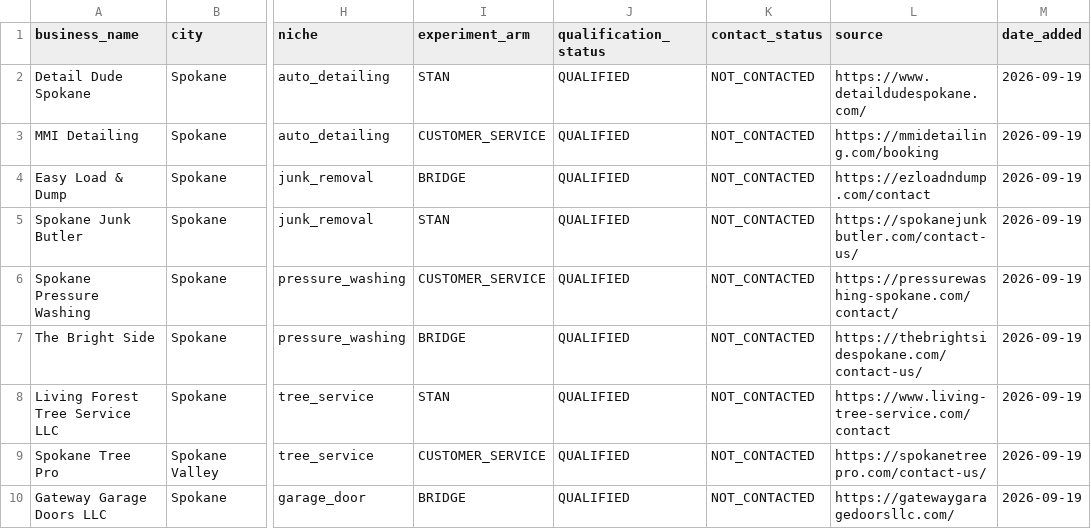
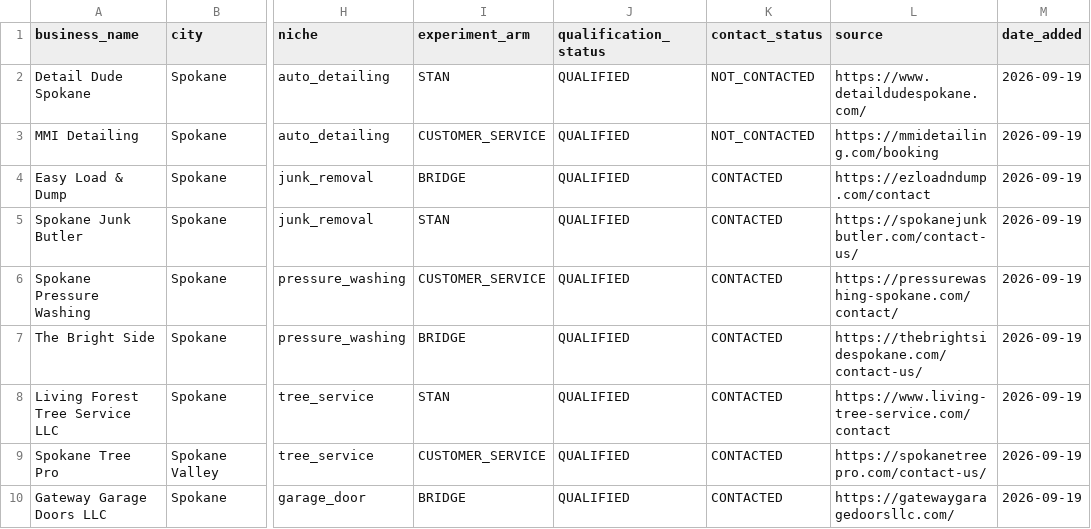
Before and after one commit to 1oldguyinaz-glitch/Master-Promt, a CSV file: axis-leads/2026-09-19/run-016.csv, drawn as a sheet; only a part is shown, gaps mark what is left out; the diff names each change by its address in the sheet, - before the commit and + after, or states it on an @@ line.

Commit message:
Reconcile Axis outreach status for run-016

```diff
--- a/axis-leads/2026-09-19/run-016.csv
+++ b/axis-leads/2026-09-19/run-016.csv
-K4:K10 (contact_status): NOT_CONTACTED
+K4:K10 (contact_status): CONTACTED
```
